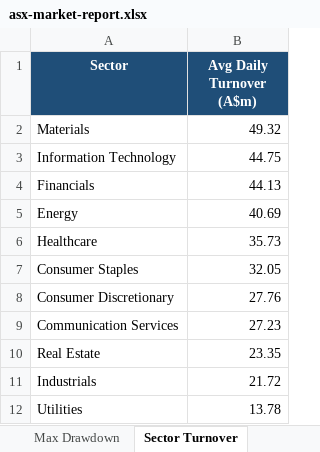
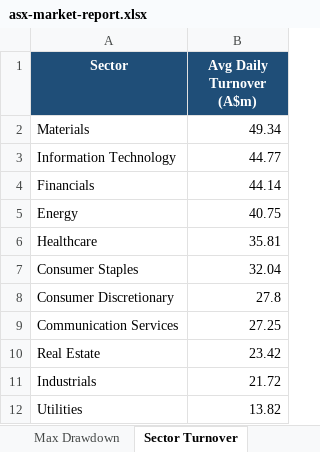
Before and after one commit to anurag7171/asx-market-analytics, an Excel workbook: reports/asx-market-report.xlsx, sheet Sector Turnover, drawn as a sheet; values as stored, in another font and other column widths than the file's, no borders; conditional formats not drawn; the diff names each change by its address in the sheet, - before the commit and + after, or states it on an @@ line.

```diff
--- a/reports/asx-market-report.xlsx (sheet Sector Turnover)
+++ b/reports/asx-market-report.xlsx (sheet Sector Turnover)
-B2 (Avg Daily Turnover (A$m)): 49.32
+B2 (Avg Daily Turnover (A$m)): 49.34
-B3 (Avg Daily Turnover (A$m)): 44.75
+B3 (Avg Daily Turnover (A$m)): 44.77
-B4 (Avg Daily Turnover (A$m)): 44.13
+B4 (Avg Daily Turnover (A$m)): 44.14
-B5 (Avg Daily Turnover (A$m)): 40.69
+B5 (Avg Daily Turnover (A$m)): 40.75
-B6 (Avg Daily Turnover (A$m)): 35.73
+B6 (Avg Daily Turnover (A$m)): 35.81
-B7 (Avg Daily Turnover (A$m)): 32.05
+B7 (Avg Daily Turnover (A$m)): 32.04
-B8 (Avg Daily Turnover (A$m)): 27.76
+B8 (Avg Daily Turnover (A$m)): 27.8
-B9 (Avg Daily Turnover (A$m)): 27.23
+B9 (Avg Daily Turnover (A$m)): 27.25
-B10 (Avg Daily Turnover (A$m)): 23.35
+B10 (Avg Daily Turnover (A$m)): 23.42
-B12 (Avg Daily Turnover (A$m)): 13.78
+B12 (Avg Daily Turnover (A$m)): 13.82
```
Also changed, not shown: sheet Top Performers, sheet Most Volatile, sheet Sector Returns, sheet Max Drawdown, 2 other files.
